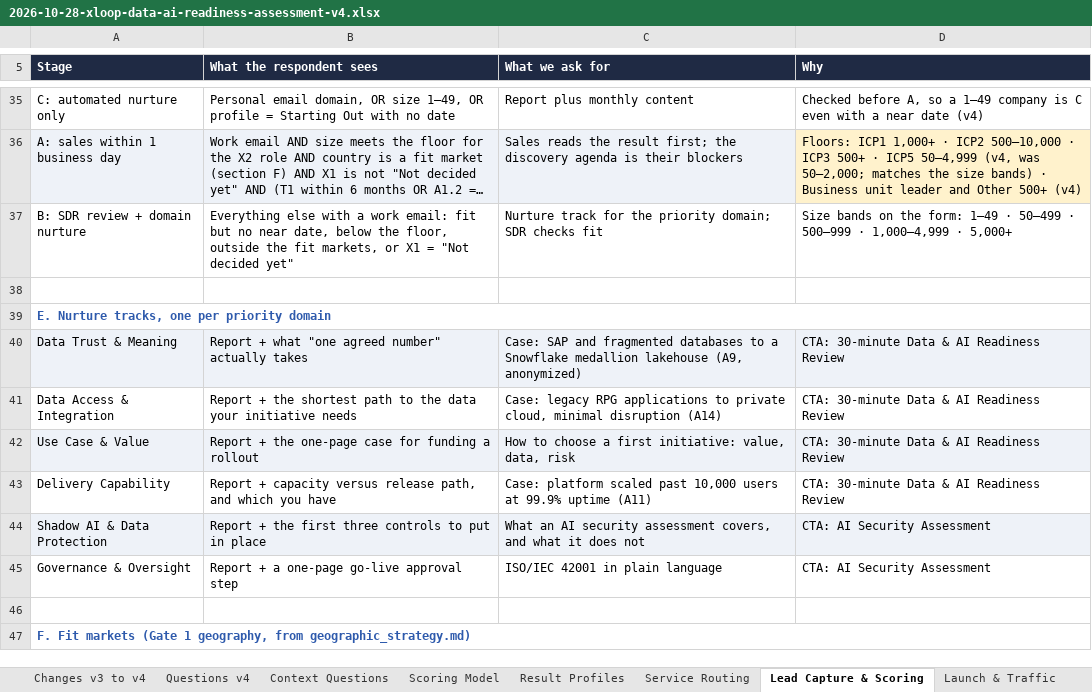
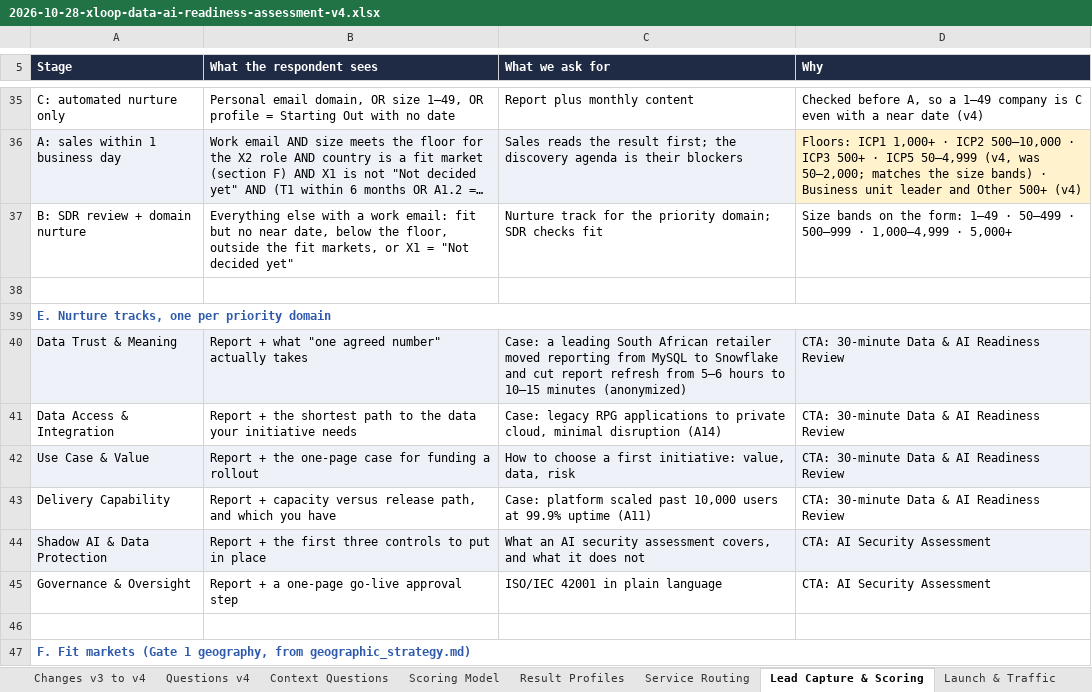
Before and after one commit to sqraza89-tech/repo, an Excel workbook: Notes/2026-10-28-xloop-data-ai-readiness-assessment-v4.xlsx, sheet Lead Capture & Scoring, drawn as a sheet; only a part is shown, gaps mark what is left out; long unchanged cells end in …; values as stored, in another font and other column widths than the file's, no borders; the diff names each change by its address in the sheet, - before the commit and + after, or states it on an @@ line.

```diff
--- a/Notes/2026-10-28-xloop-data-ai-readiness-assessment-v4.xlsx (sheet Lead Capture & Scoring)
+++ b/Notes/2026-10-28-xloop-data-ai-readiness-assessment-v4.xlsx (sheet Lead Capture & Scoring)
-C40 (What we ask for): Case: SAP and fragmented databases to a Snowflake medallion lakehouse (A9, anonymized)
+C40 (What we ask for): Case: a leading South African retailer moved reporting from MySQL to Snowflake and cut report refresh from 5–6 hours to 10–15 minutes (anonymized)
```
Also changed, not shown: sheet Service Routing, sheet Context Questions, 2 other files.
